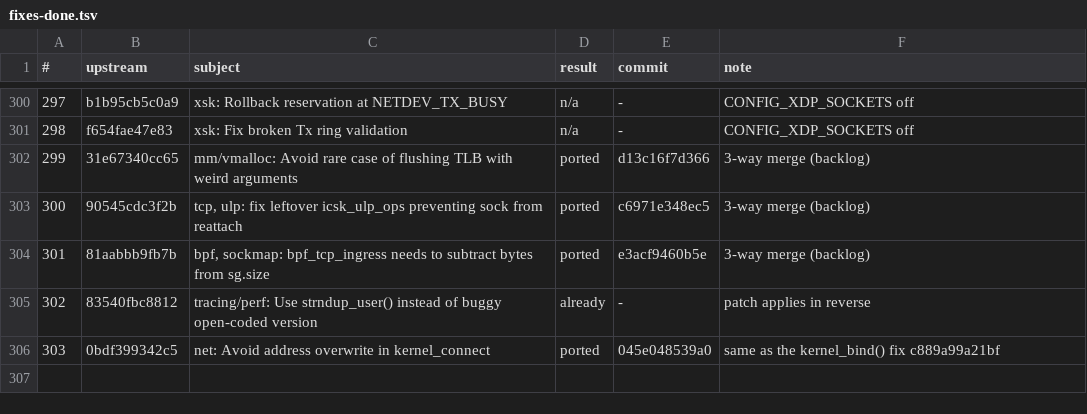
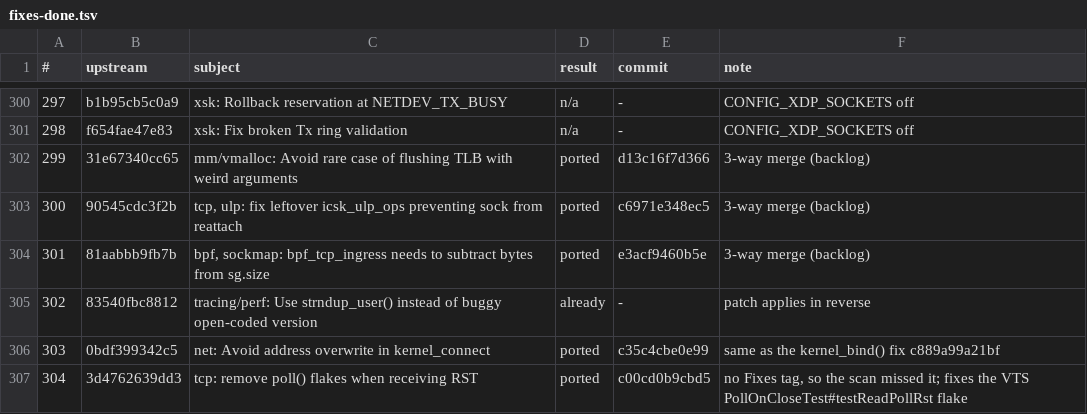
Before and after one commit to xbill9/android_kernel_google_msm-4.9, a TSV file: backport-tools/fixes-done.tsv, drawn as a sheet; only a part is shown, gaps mark what is left out.

```diff
--- a/backport-tools/fixes-done.tsv
+++ b/backport-tools/fixes-done.tsv
@@ -305,2 +305,3 @@
 302	83540fbc8812	tracing/perf: Use strndup_user() instead of buggy open-coded version	already	-	patch applies in reverse
-303	0bdf399342c5	net: Avoid address overwrite in kernel_connect	ported	045e048539a0	same as the kernel_bind() fix c889a99a21bf
+303	0bdf399342c5	net: Avoid address overwrite in kernel_connect	ported	c35c4cbe0e99	same as the kernel_bind() fix c889a99a21bf
+304	3d4762639dd3	tcp: remove poll() flakes when receiving RST	ported	c00cd0b9cbd5	no Fixes tag, so the scan missed it; fixes the VTS PollOnCloseTest#testReadPollRst flake
```
